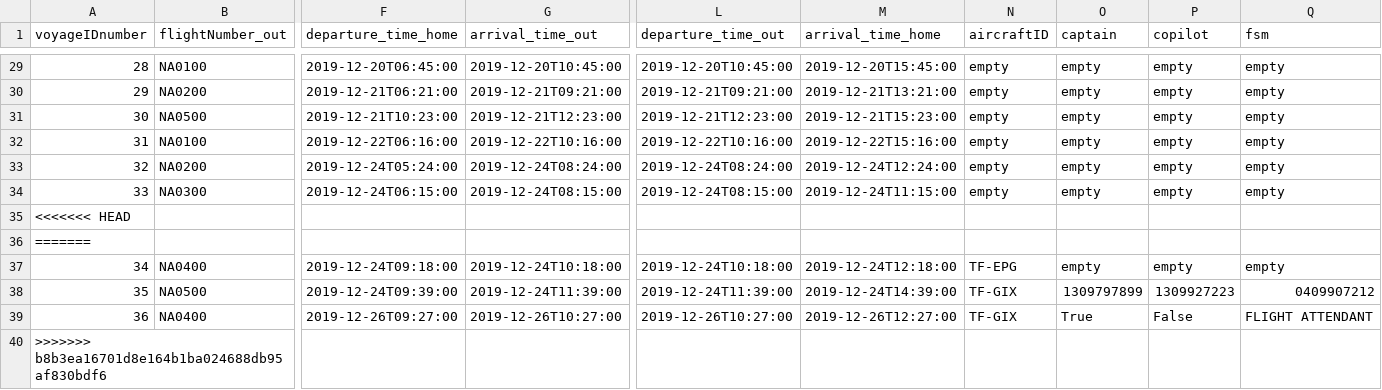
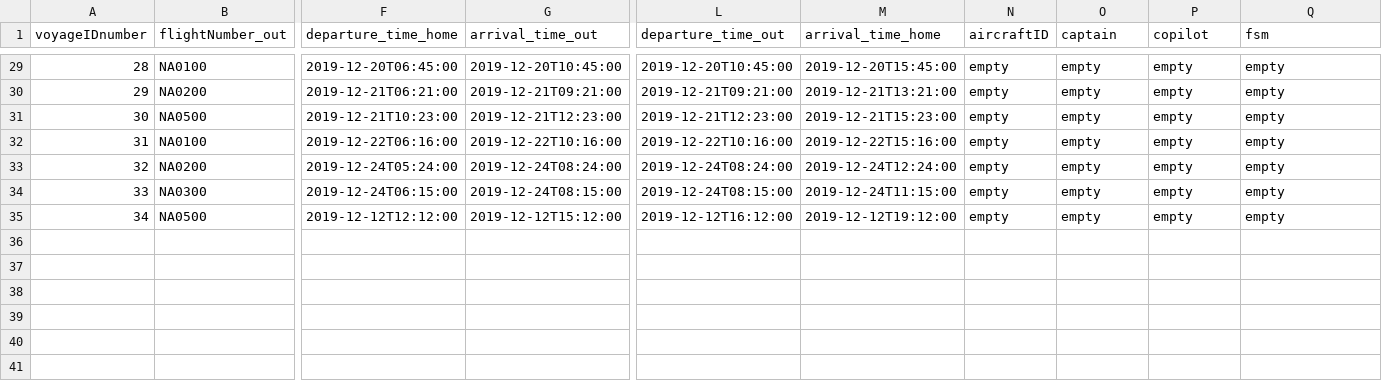
Before and after one commit to helenaj18/Dagb-k, a CSV file: NaNair/UPDATEDSTUDENTDATA/allvoyages.csv, drawn as a sheet; only a part is shown, gaps mark what is left out; removed rows and columns are numbered as before the commit, all else as after; rows hold the shown columns only; the diff names each change by its address in the sheet, - before the commit and + after, or states it on an @@ line.

```diff
--- a/NaNair/UPDATEDSTUDENTDATA/allvoyages.csv
+++ b/NaNair/UPDATEDSTUDENTDATA/allvoyages.csv
-row 35: <<<<<<< HEAD
-row 36: =======
-row 37: 34 | NA0400 | 2019-12-24T09:18:00 | 2019-12-24T10:18:00 | 2019-12-24T10:18:00 | 2019-12-24T12:18:00 | TF-EPG | empty | empty | empty
@@ column A (voyageIDnumber) renumbered in row 35 @@
-F35 (departure_time_home): 2019-12-24T09:39:00
+F35 (departure_time_home): 2019-12-12T12:12:00
-G35 (arrival_time_out): 2019-12-24T11:39:00
+G35 (arrival_time_out): 2019-12-12T15:12:00
-L35 (departure_time_out): 2019-12-24T11:39:00
+L35 (departure_time_out): 2019-12-12T16:12:00
-M35 (arrival_time_home): 2019-12-24T14:39:00
+M35 (arrival_time_home): 2019-12-12T19:12:00
-N35 (aircraftID): TF-GIX
+N35 (aircraftID): empty
-O35 (captain): 1309797899
+O35 (captain): empty
-P35 (copilot): 1309927223
+P35 (copilot): empty
-Q35 (fsm): 0409907212
+Q35 (fsm): empty
-row 39: 36 | NA0400 | 2019-12-26T09:27:00 | 2019-12-26T10:27:00 | 2019-12-26T10:27:00 | 2019-12-26T12:27:00 | TF-GIX | True | False | FLIGHT ATTENDANT
-row 40: >>>>>>> b8b3ea16701d8e164b1ba024688db95af830bdf6
```
Also changed, not shown: 6 other files.
